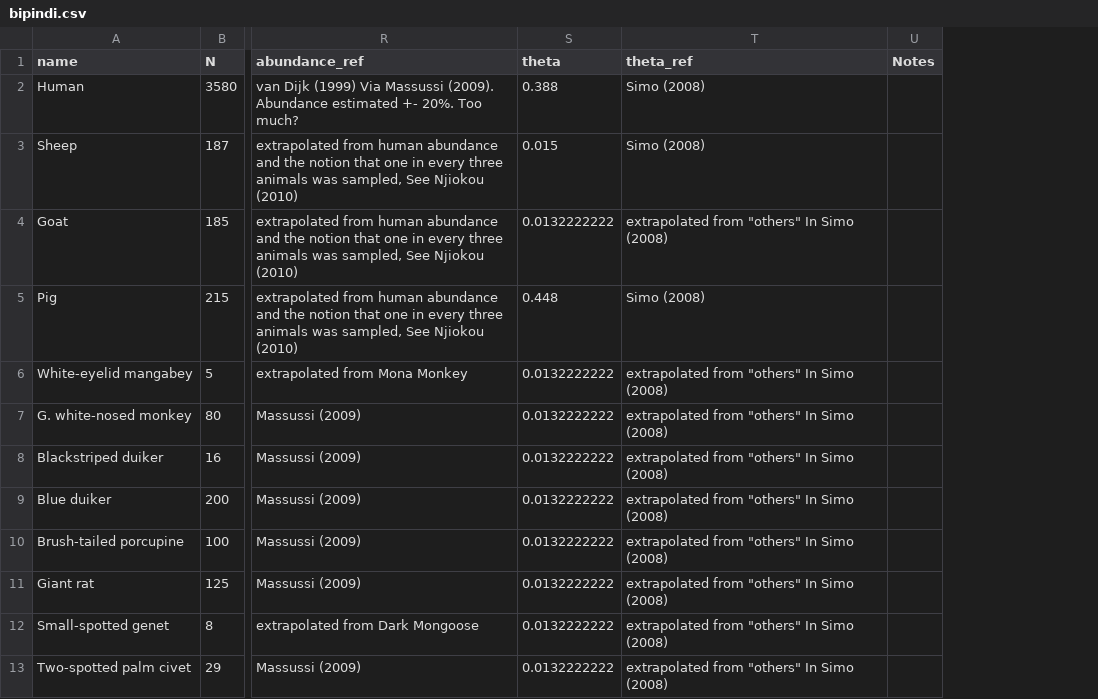
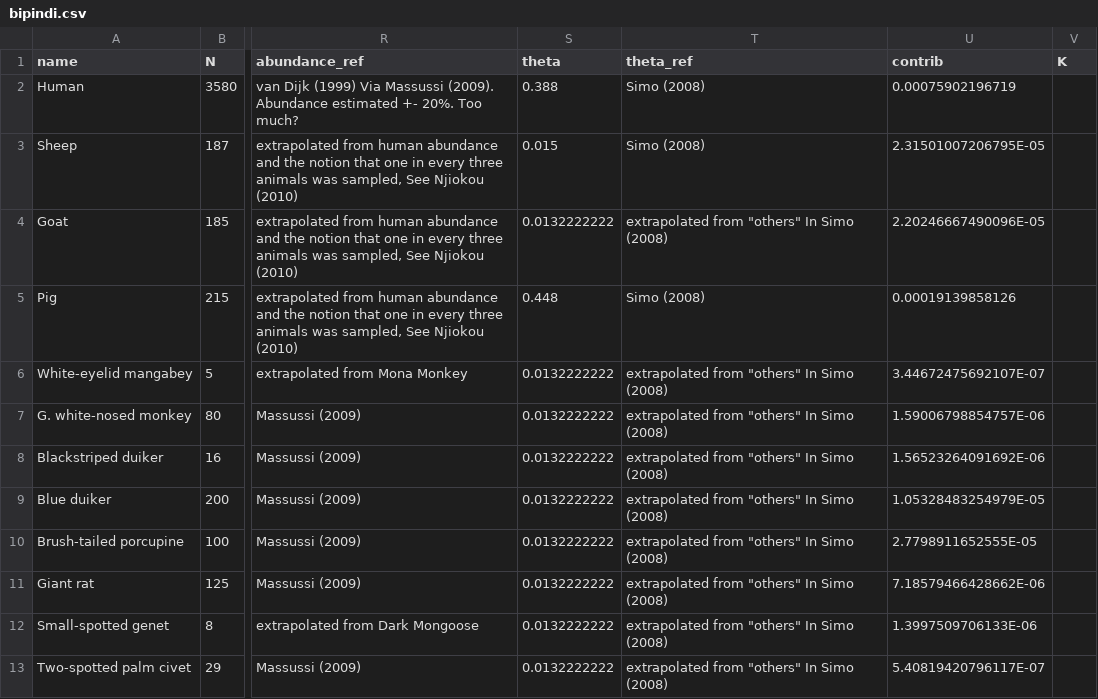
Before and after one commit to sbfnk/trypanosomiasis, a CSV file: data/bipindi.csv, drawn as a sheet; only a part is shown, gaps mark what is left out; removed rows and columns are numbered as before the commit, all else as after; the diff names each change by its address in the sheet, - before the commit and + after, or states it on an @@ line.

Commit message:
added contrib column

```diff
--- a/data/bipindi.csv
+++ b/data/bipindi.csv
-column U (Notes), empty
+column U (contrib), rows 2-13: 0.00075902196719 | 2.31501007206795E-05 | 2.20246667490096E-05 | 0.00019139858126 | 3.44672475692107E-07 | 1.59006798854757E-06 | 1.56523264091692E-06 | 1.05328483254979E-05 | 2.7798911652555E-05 | 7.18579466428662E-06 | 1.3997509706133E-06 | 5.40819420796117E-07
+column V (K), empty
```
Also changed, not shown: 1 other file.
